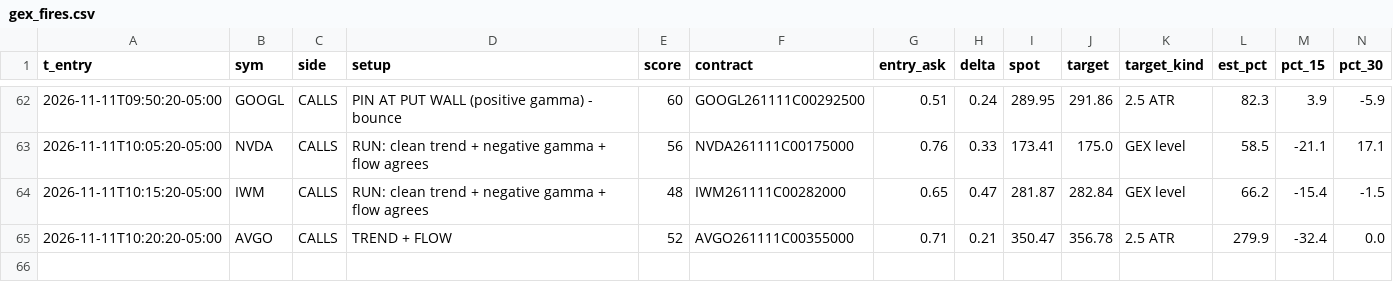
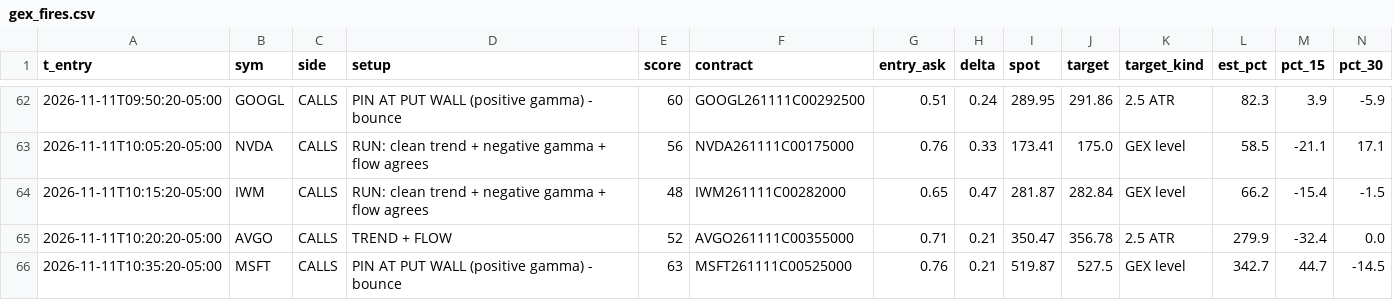
Before and after one commit to jnewsom188327/stoch-bot, a CSV file: gex_fires.csv, drawn as a sheet; only a part is shown, gaps mark what is left out; rows hold the shown columns only; the diff names each change by its address in the sheet, - before the commit and + after, or states it on an @@ line.

```diff
--- a/gex_fires.csv
+++ b/gex_fires.csv
+row 66: 2026-11-11T10:35:20-05:00 | MSFT | CALLS | PIN AT PUT WALL (positive gamma) - bounce | 63 | MSFT261111C00525000 | 0.76 | 0.21 | 519.87 | 527.5 | GEX level | 342.7 | 44.7 | -14.5
```
Also changed, not shown: 4 other files.
